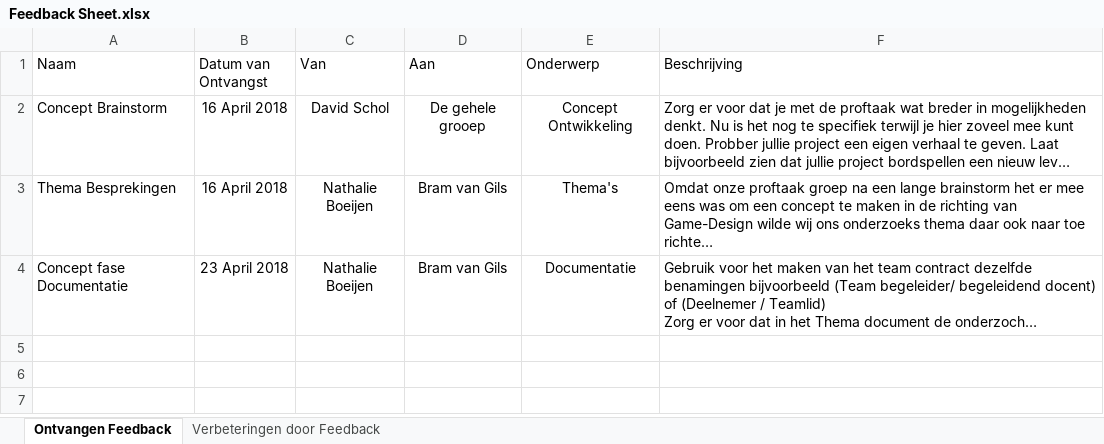
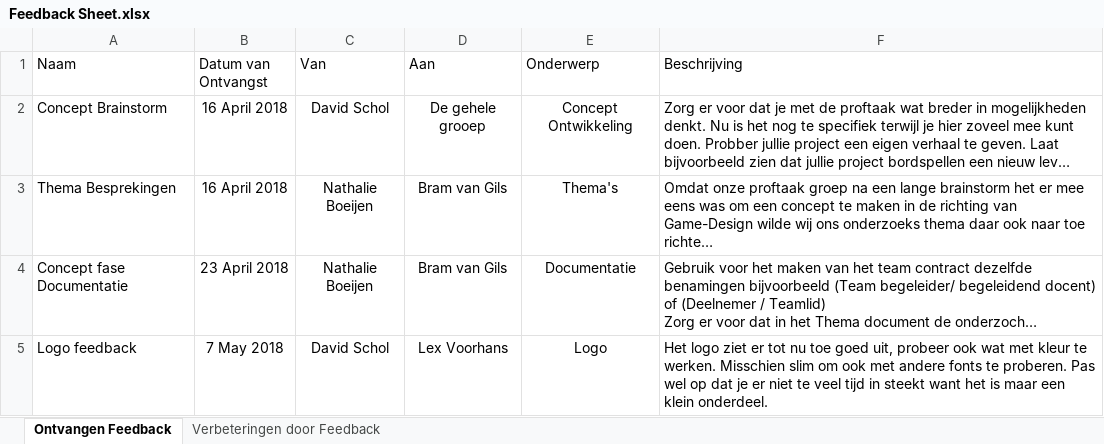
Before and after one commit to BramvanGils/PT12-Groep-1, an Excel workbook: Documentatie/Feedback Sheet.xlsx, sheet Ontvangen Feedback, drawn as a sheet; long unchanged cells end in …; values as stored, in another font and other column widths than the file's, no borders; table styles not drawn; the diff names each change by its address in the sheet, - before the commit and + after, or states it on an @@ line.

Commit message:
feedback logo toegevoegd

```diff
--- a/Documentatie/Feedback Sheet.xlsx (sheet Ontvangen Feedback)
+++ b/Documentatie/Feedback Sheet.xlsx (sheet Ontvangen Feedback)
+row 5: Logo feedback | 7 May 2018 | David Schol | Lex Voorhans | Logo | Het logo ziet er tot nu toe goed uit, probeer ook wat met kleur te werken. Misschien slim om ook met andere fonts te proberen. Pas wel op dat je er niet te veel tijd in steekt want het is maar een klein onderdeel.
```
